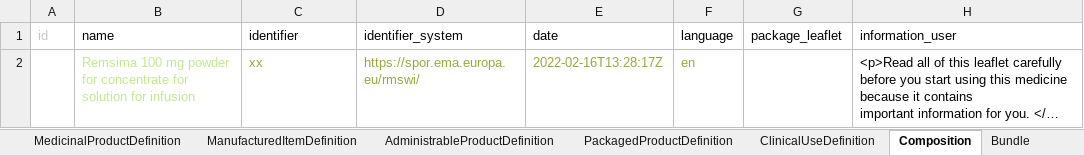
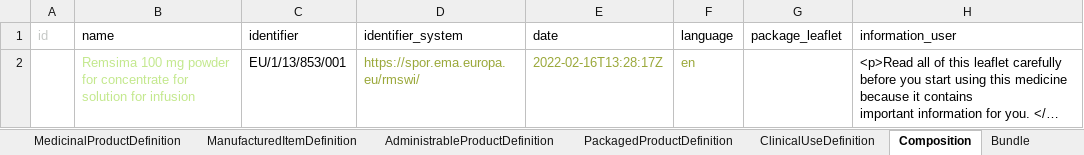
Before and after one commit to HL7/emedicinal-product-info, an Excel workbook: ePICreator/Remsima.xlsx, sheet Composition, drawn as a sheet; only a part is shown; long unchanged cells end in …; values as stored, in another font and other column widths than the file's, no borders; the diff names each change by its address in the sheet, - before the commit and + after, or states it on an @@ line.

Commit message:
changes identifier format

```diff
--- a/ePICreator/Remsima.xlsx (sheet Composition)
+++ b/ePICreator/Remsima.xlsx (sheet Composition)
-C2 (identifier): xx
+C2 (identifier): EU/1/13/853/001
-C2 text colour: #9AA83A
+C2 text colour: black
```
Also changed, not shown: sheet MedicinalProductDefinition, sheet Bundle, sheet AdministrableProductDefinition, sheet PackagedProductDefinition, ePICreator/Pentasa.xlsx, 8 other files.
